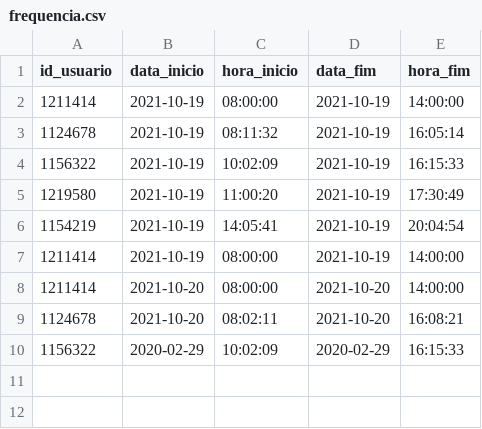
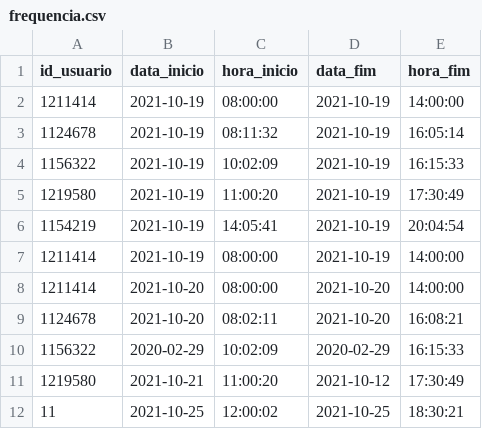
Before and after one commit to vinizera/leitor_csv, a CSV file: frequencia.csv, drawn as a sheet; the diff names each change by its address in the sheet, - before the commit and + after, or states it on an @@ line.

Commit message:
Atualiza arquivo de frequência;

```diff
--- a/frequencia.csv
+++ b/frequencia.csv
+row 11: 1219580 | 2021-10-21 | 11:00:20 | 2021-10-12 | 17:30:49
+row 12: 11 | 2021-10-25 | 12:00:02 | 2021-10-25 | 18:30:21
```
